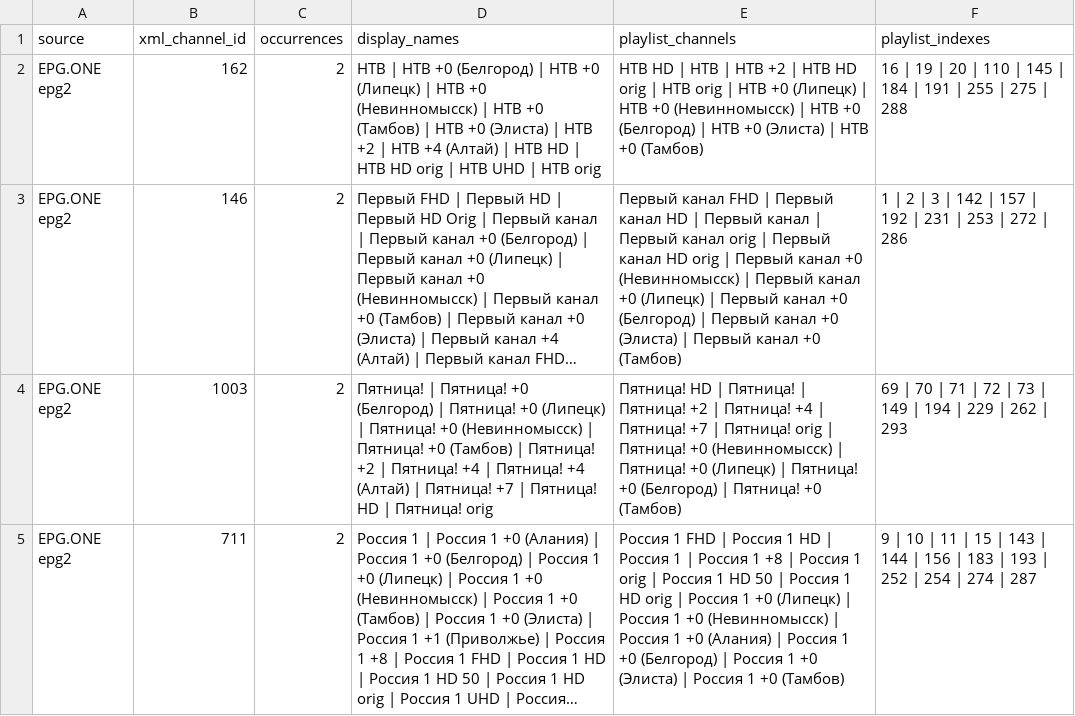
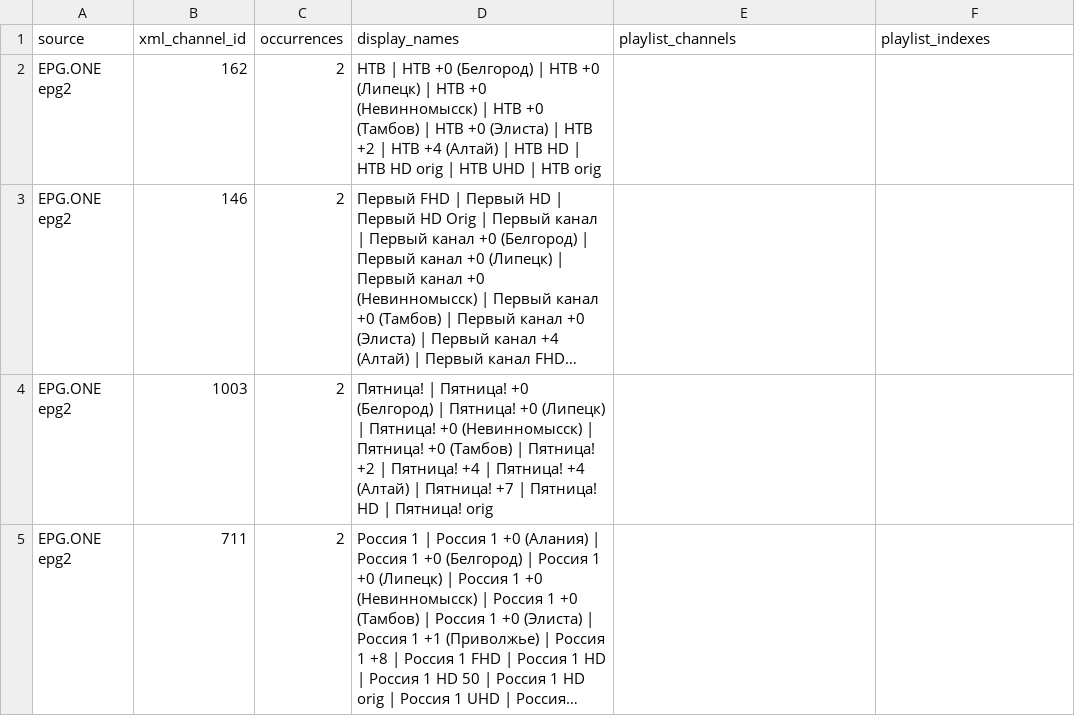
Before and after one commit to oleghkap/EPG-EDEM, a CSV file: duplicate_xml_channel_ids.csv, drawn as a sheet; only a part is shown; long unchanged cells end in …; the diff covers the shown part only; the diff names each change by its address in the sheet, - before the commit and + after, or states it on an @@ line.

```diff
--- a/duplicate_xml_channel_ids.csv
+++ b/duplicate_xml_channel_ids.csv
-E2 (playlist_channels): НТВ HD | НТВ | НТВ +2 | НТВ HD orig | НТВ orig | НТВ +0 (Липецк) | НТВ +0 (Невинномысск) | НТВ +0 (Белгород) | НТВ +0 (Элиста) | НТВ +0 (Тамбов)
+E2 (playlist_channels): (empty)
-F2 (playlist_indexes): 16 | 19 | 20 | 110 | 145 | 184 | 191 | 255 | 275 | 288
+F2 (playlist_indexes): (empty)
-E3 (playlist_channels): Первый канал FHD | Первый канал HD | Первый канал | Первый канал orig | Первый канал HD orig | Первый канал +0 (Невинномысск) | Первый канал +0 (Липецк) | Первый канал +0 (Белгород) | Первый канал +0 (Элиста) | Первый канал +0 (Тамбов)
+E3 (playlist_channels): (empty)
-F3 (playlist_indexes): 1 | 2 | 3 | 142 | 157 | 192 | 231 | 253 | 272 | 286
+F3 (playlist_indexes): (empty)
-E4 (playlist_channels): Пятница! HD | Пятница! | Пятница! +2 | Пятница! +4 | Пятница! +7 | Пятница! orig | Пятница! +0 (Невинномысск) | Пятница! +0 (Липецк) | Пятница! +0 (Белгород) | Пятница! +0 (Тамбов)
+E4 (playlist_channels): (empty)
-F4 (playlist_indexes): 69 | 70 | 71 | 72 | 73 | 149 | 194 | 229 | 262 | 293
+F4 (playlist_indexes): (empty)
-E5 (playlist_channels): Россия 1 FHD | Россия 1 HD | Россия 1 | Россия 1 +8 | Россия 1 orig | Россия 1 HD 50 | Россия 1 HD orig | Россия 1 +0 (Липецк) | Россия 1 +0 (Невинномысск) | Россия 1 +0 (Алания) | Россия 1 +0 (Белгород) | Россия 1 +0 (Элиста) | Россия 1 +0 (Тамбов)
+E5 (playlist_channels): (empty)
-F5 (playlist_indexes): 9 | 10 | 11 | 15 | 143 | 144 | 156 | 183 | 193 | 252 | 254 | 274 | 287
+F5 (playlist_indexes): (empty)
```
Also changed, not shown: 16 edited cells elsewhere in this file, coverage_report.csv, source_channel_mapping_collisions.csv, 6 other files.
